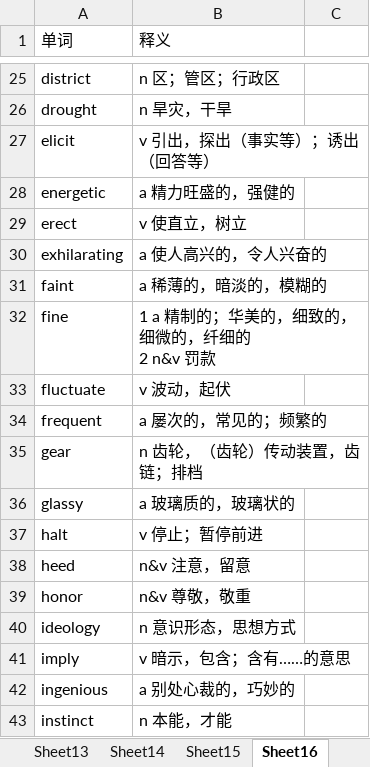
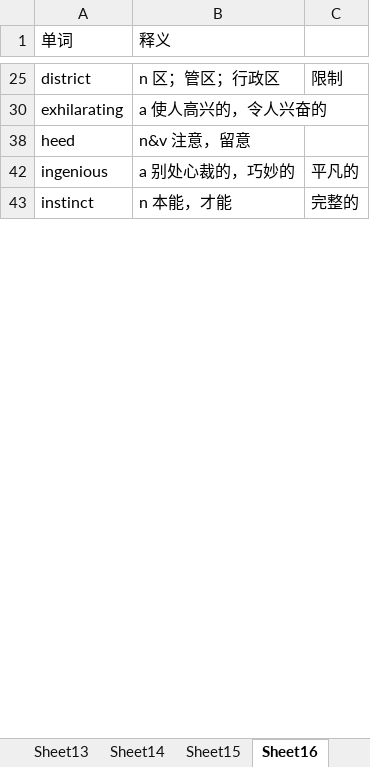
Before and after one commit to tianfr/Intensive-Listening-for-Scientific-America, an Excel workbook: 21天托福词汇.xlsx, sheet Sheet16, drawn as a sheet; only a part is shown, gaps mark what is left out; values as stored, in another font and other column widths than the file's, no cell formats; ↵ is a line break in a cell; the diff covers the shown part only; the diff names each change by its address in the sheet, - before the commit and + after, or states it on an @@ line.

```diff
--- a/21天托福词汇.xlsx (sheet Sheet16)
+++ b/21天托福词汇.xlsx (sheet Sheet16)
-C25: (empty)
+C25: 限制
-row 26: drought | n 旱灾，干旱
-row 27: elicit | v 引出，探出（事实等）；诱出（回答等）
-row 28: energetic | a 精力旺盛的，强健的
-row 29: erect | v 使直立，树立
-row 31: faint | a 稀薄的，暗淡的，模糊的
-row 32: fine | 1 a 精制的；华美的，细致的，细微的，纤细的 ↵ 2 n&v 罚款
-row 33: fluctuate | v 波动，起伏
-row 34: frequent | a 屡次的，常见的；频繁的
-row 35: gear | n 齿轮，（齿轮）传动装置，齿链；排档
-row 36: glassy | a 玻璃质的，玻璃状的
-row 37: halt | v 停止；暂停前进
-row 39: honor | n&v 尊敬，敬重
-row 40: ideology | n 意识形态，思想方式
-row 41: imply | v 暗示，包含；含有……的意思
-C42: (empty)
+C42: 平凡的
-C43: (empty)
+C43: 完整的
```
Also changed, not shown: 67 removed rows and 9 edited cells elsewhere in this sheet, cell formats, hidden cells, 1 other file.
